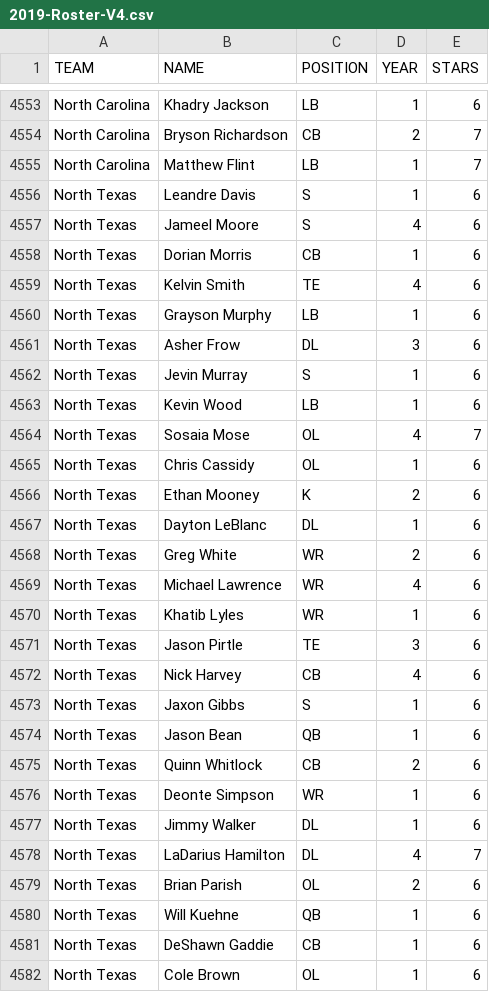
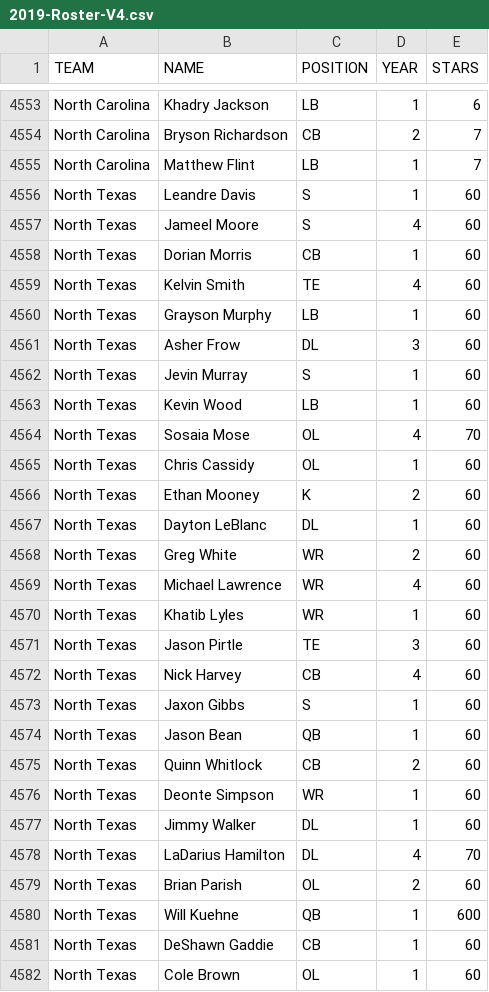
Before and after one commit to dilmasterjone/CFB-Coach, a CSV file: Universe/2019-Roster-V4.csv, drawn as a sheet; only a part is shown, gaps mark what is left out; the diff covers the shown part only.

Commit message:
Update 2019-Roster-V4.csv
Custom

```diff
--- a/Universe/2019-Roster-V4.csv
+++ b/Universe/2019-Roster-V4.csv
@@ -4555,28 +4555,28 @@ North Carolina,Bryson Richardson,CB,2,7
 North Carolina,Matthew Flint,LB,1,7
-North Texas,Leandre Davis,S,1,6
-North Texas,Jameel Moore,S,4,6
-North Texas,Dorian Morris,CB,1,6
-North Texas,Kelvin Smith,TE,4,6
-North Texas,Grayson Murphy,LB,1,6
-North Texas,Asher Frow,DL,3,6
-North Texas,Jevin Murray,S,1,6
-North Texas,Kevin Wood,LB,1,6
-North Texas,Sosaia Mose,OL,4,7
-North Texas,Chris Cassidy,OL,1,6
-North Texas,Ethan Mooney,K,2,6
-North Texas,Dayton LeBlanc,DL,1,6
-North Texas,Greg White,WR,2,6
-North Texas,Michael Lawrence,WR,4,6
-North Texas,Khatib Lyles,WR,1,6
-North Texas,Jason Pirtle,TE,3,6
-North Texas,Nick Harvey,CB,4,6
-North Texas,Jaxon Gibbs,S,1,6
-North Texas,Jason Bean,QB,1,6
-North Texas,Quinn Whitlock,CB,2,6
-North Texas,Deonte Simpson,WR,1,6
-North Texas,Jimmy Walker,DL,1,6
-North Texas,LaDarius Hamilton,DL,4,7
-North Texas,Brian Parish,OL,2,6
-North Texas,Will Kuehne,QB,1,6
-North Texas,DeShawn Gaddie,CB,1,6
-North Texas,Cole Brown,OL,1,6
+North Texas,Leandre Davis,S,1,60
+North Texas,Jameel Moore,S,4,60
+North Texas,Dorian Morris,CB,1,60
+North Texas,Kelvin Smith,TE,4,60
+North Texas,Grayson Murphy,LB,1,60
+North Texas,Asher Frow,DL,3,60
+North Texas,Jevin Murray,S,1,60
+North Texas,Kevin Wood,LB,1,60
+North Texas,Sosaia Mose,OL,4,70
+North Texas,Chris Cassidy,OL,1,60
+North Texas,Ethan Mooney,K,2,60
+North Texas,Dayton LeBlanc,DL,1,60
+North Texas,Greg White,WR,2,60
+North Texas,Michael Lawrence,WR,4,60
+North Texas,Khatib Lyles,WR,1,60
+North Texas,Jason Pirtle,TE,3,60
+North Texas,Nick Harvey,CB,4,60
+North Texas,Jaxon Gibbs,S,1,60
+North Texas,Jason Bean,QB,1,60
+North Texas,Quinn Whitlock,CB,2,60
+North Texas,Deonte Simpson,WR,1,60
+North Texas,Jimmy Walker,DL,1,60
+North Texas,LaDarius Hamilton,DL,4,70
+North Texas,Brian Parish,OL,2,60
+North Texas,Will Kuehne,QB,1,600
+North Texas,DeShawn Gaddie,CB,1,60
+North Texas,Cole Brown,OL,1,60
```
Also changed, not shown: 106 edited cells elsewhere in this file.
